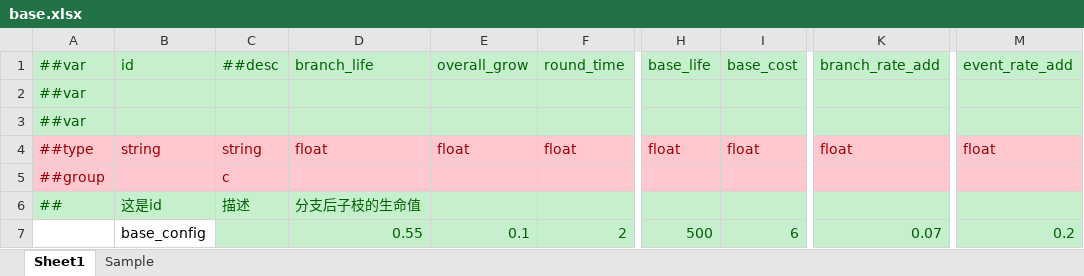
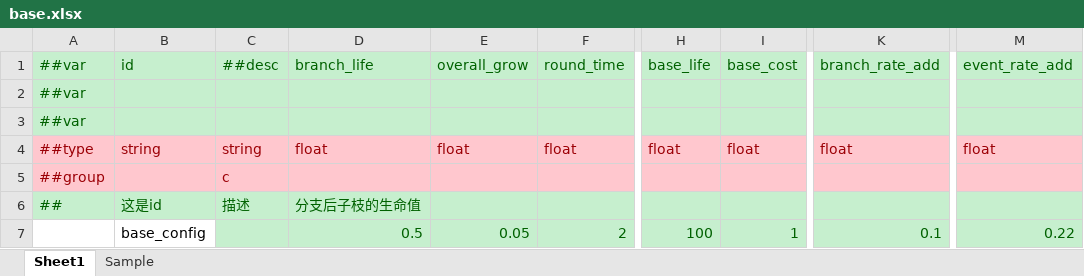
Before and after one commit to XJoshua/LifeSocialTree, an Excel workbook: LubanConfig/Datas/base.xlsx, sheet Sheet1, drawn as a sheet; only a part is shown, gaps mark what is left out; values as stored, in another font and other column widths than the file's, no borders; the diff names each change by its address in the sheet, - before the commit and + after, or states it on an @@ line.

```diff
--- a/LubanConfig/Datas/base.xlsx (sheet Sheet1)
+++ b/LubanConfig/Datas/base.xlsx (sheet Sheet1)
-D7: 0.55
+D7: 0.5
-E7: 0.1
+E7: 0.05
-H7: 500
+H7: 100
-I7: 6
+I7: 1
-K7: 0.07
+K7: 0.1
-M7: 0.2
+M7: 0.22
```
Also changed, not shown: LubanConfig/Datas/character.xlsx, LubanConfig/Datas/effect.xlsx, 10 other files.
